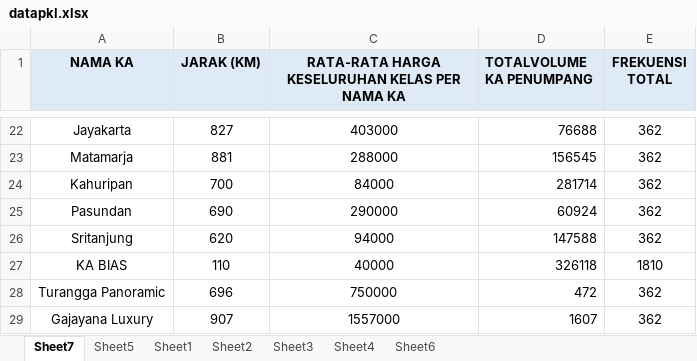
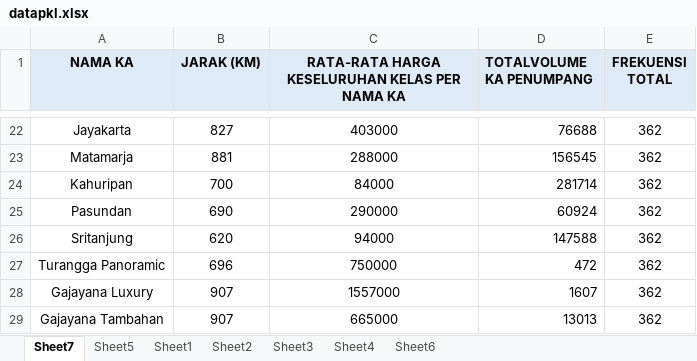
Before and after one commit to luqmanfah10-droid/halo, an Excel workbook: datapkl.xlsx, sheet Sheet7, drawn as a sheet; only a part is shown, gaps mark what is left out; the shorter side is filled out with more unchanged rows; values as stored, in another font and other column widths than the file's, no borders; the diff names each change by its address in the sheet, - before the commit and + after, or states it on an @@ line.

Commit message:
Add files via upload

```diff
--- a/datapkl.xlsx (sheet Sheet7)
+++ b/datapkl.xlsx (sheet Sheet7)
-row 27: KA BIAS | 110 | 40000 | 326118 | 1810
```
